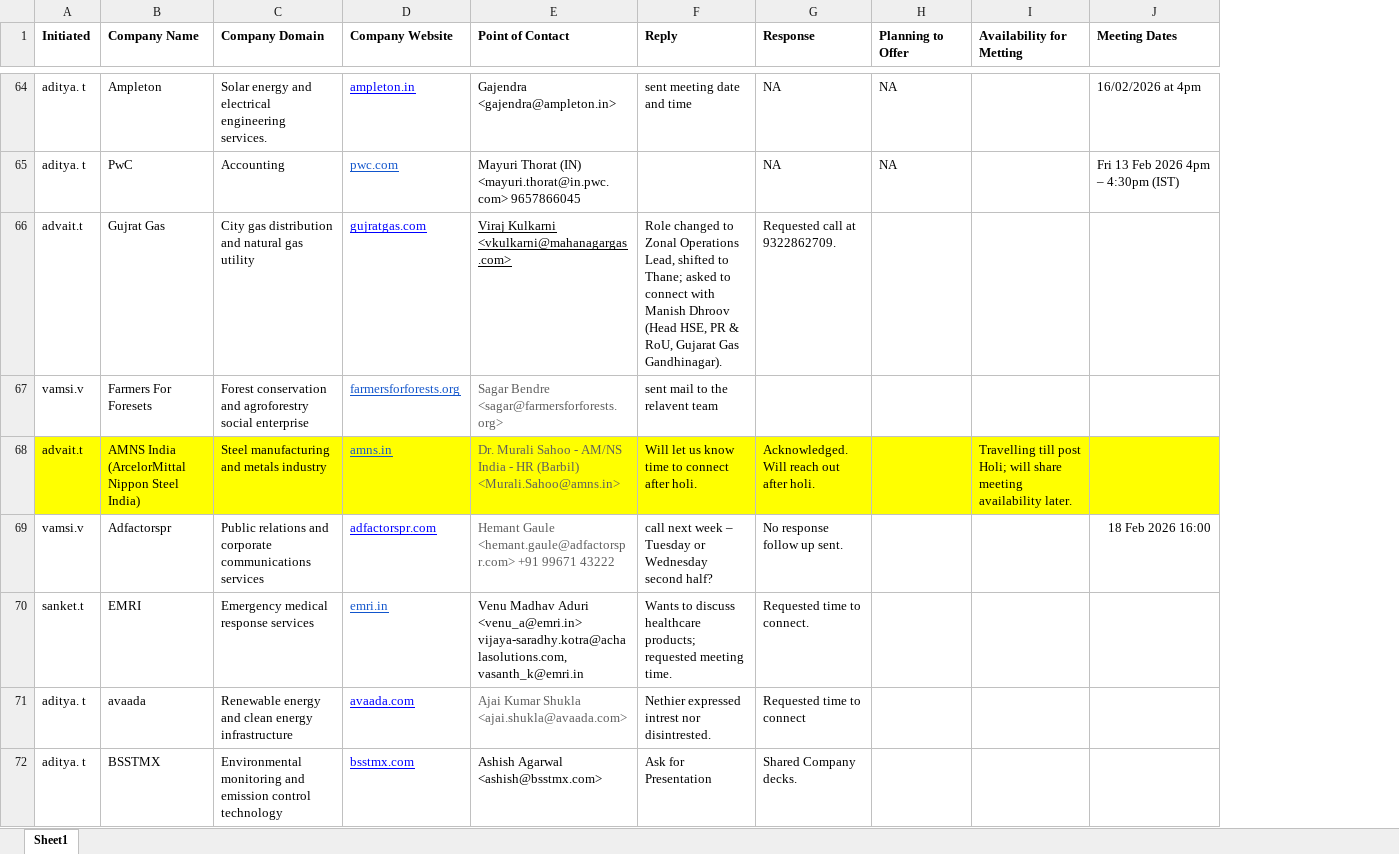
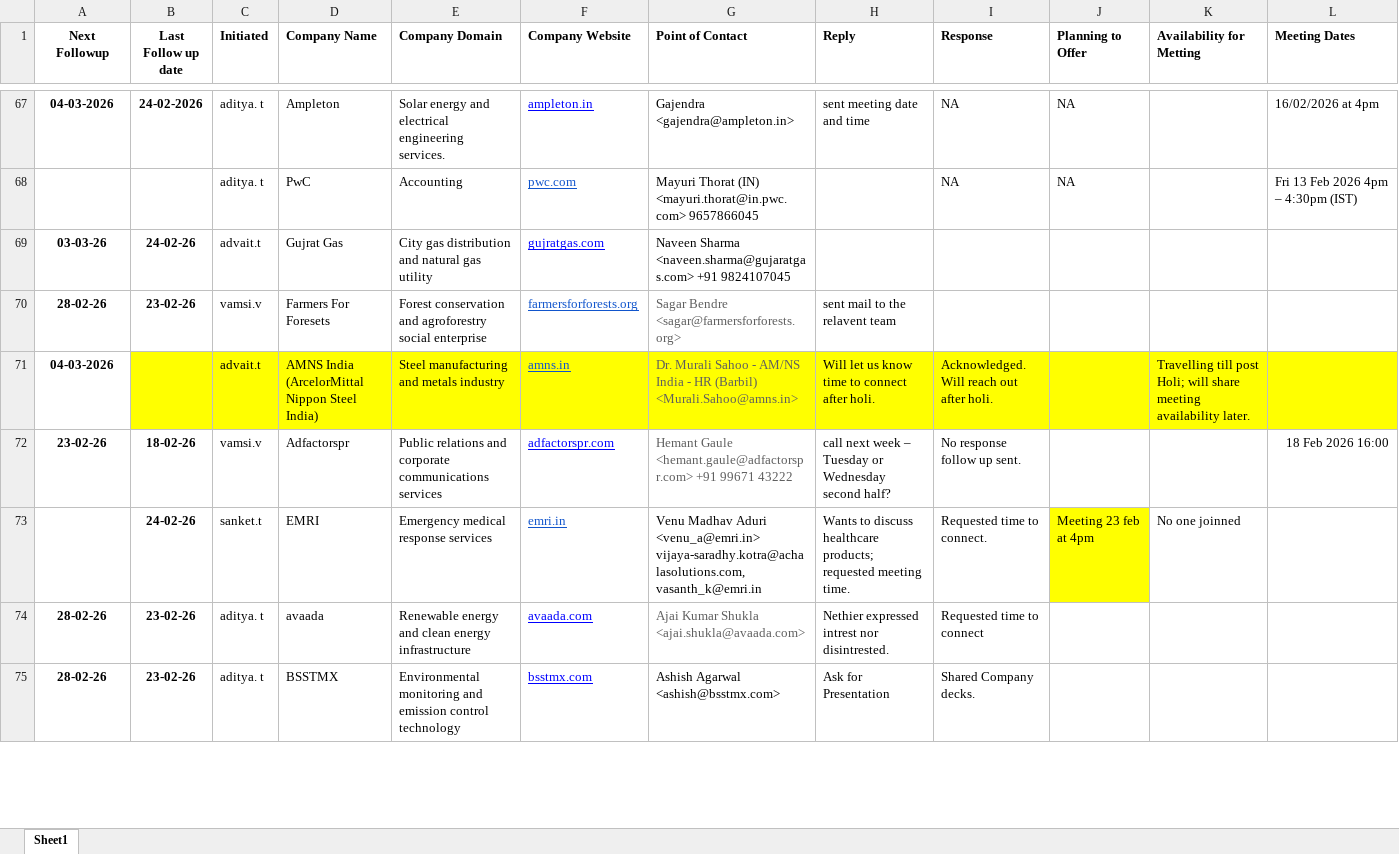
Before and after one commit to shre786/Dashboard, an Excel workbook: backend/dashboard/Dashboard.xlsx, sheet Sheet1, drawn as a sheet; only a part is shown, gaps mark what is left out; values as stored, in another font and other column widths than the file's, no borders; addresses are those after the commit; the diff covers the shown part only; the diff names each change by its address in the sheet, - before the commit and + after, or states it on an @@ line.

```diff
--- a/backend/dashboard/Dashboard.xlsx (sheet Sheet1)
+++ b/backend/dashboard/Dashboard.xlsx (sheet Sheet1)
+column A (Next Followup), rows 67-75: 04-03-2026 |  | 03-03-26 | 28-02-26 | 04-03-2026 | 23-02-26 |  | 28-02-26 | 28-02-26
+column B (Last Follow up date), rows 67-75: 24-02-2026 |  | 24-02-26 | 23-02-26 |  | 18-02-26 | 24-02-26 | 23-02-26 | 23-02-26
-G69 (Point of Contact): Viraj Kulkarni <vkulkarni@mahanagargas.com>
+G69 (Point of Contact): Naveen Sharma <naveen.sharma@gujaratgas.com> +91 9824107045
-G69 underline: on
+G69 underline: off
-H69 (Reply): Role changed to Zonal Operations Lead, shifted to Thane; asked to connect with Manish Dhroov (Head HSE, PR & RoU, Gujarat Gas Gandhinagar).
+H69 (Reply): (empty)
-I69 (Response): Requested call at 9322862709.
+I69 (Response): (empty)
-J73 (Planning to Offer): (empty)
+J73 (Planning to Offer): Meeting 23 feb at 4pm
-J73 fill: none
+J73 fill: #FFFF00
-K73 (Availability for Metting): (empty)
+K73 (Availability for Metting): No one joinned
```
Also changed, not shown: 15 added rows, 9 edited cells and cell formats elsewhere in this sheet, backend/dashboard/Dashboard - Sheet1.xlsx, 8 other files.
